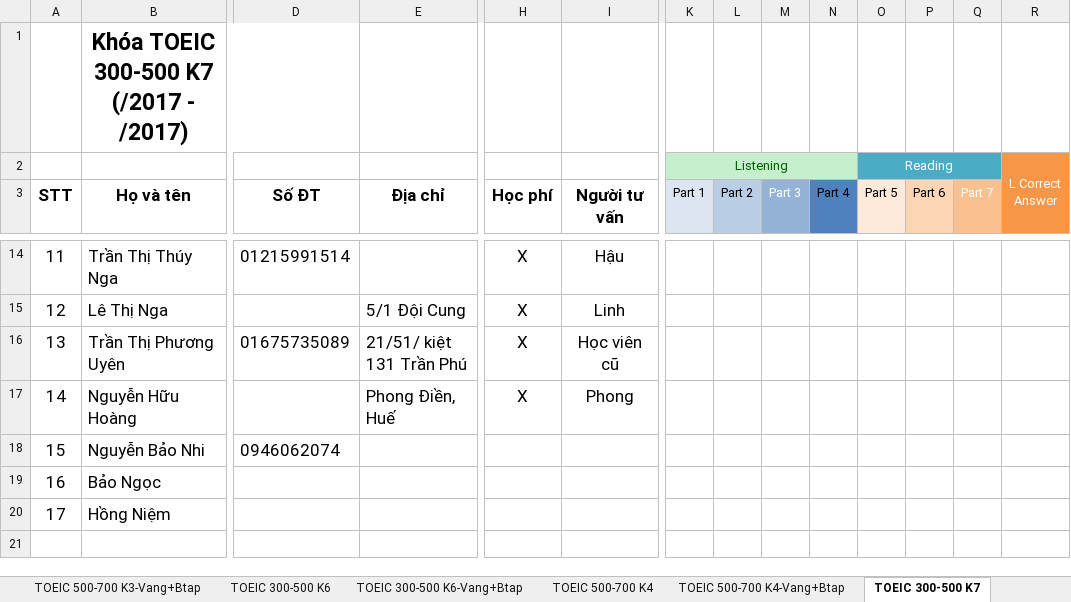
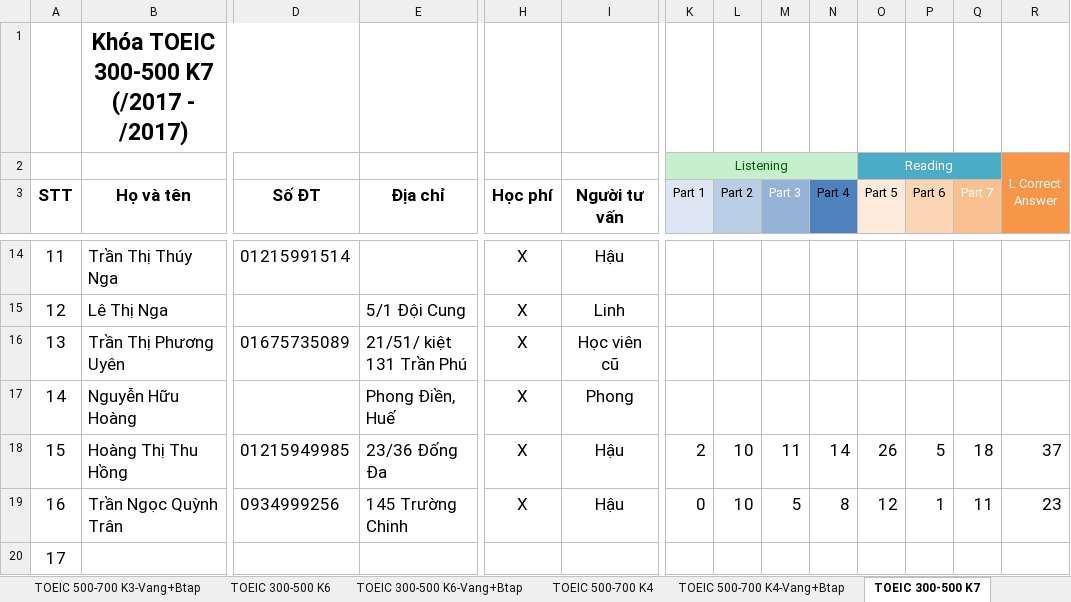
Before and after one commit to dhphong87/Success, an Excel workbook: Danh Sach Lop/Offline TOEIC.xlsm, sheet TOEIC 300-500 K7, drawn as a sheet; only a part is shown, gaps mark what is left out; values as stored, in another font and other column widths than the file's, no borders; the diff covers the shown part only; the diff names each change by its address in the sheet, - before the commit and + after, or states it on an @@ line.

```diff
--- a/Danh Sach Lop/Offline TOEIC.xlsm (sheet TOEIC 300-500 K7)
+++ b/Danh Sach Lop/Offline TOEIC.xlsm (sheet TOEIC 300-500 K7)
-B18 (Họ và tên): Nguyễn Bảo Nhi
+B18 (Họ và tên): Hoàng Thị Thu Hồng
-D18 (Số ĐT): 0946062074
+D18 (Số ĐT): 01215949985
-E18 (Địa chỉ): (empty)
+E18 (Địa chỉ): 23/36 Đống Đa
-H18:H19 (Học phí): (empty)
+H18:H19 (Học phí): X
-I18:I19 (Người tư vấn): (empty)
+I18:I19 (Người tư vấn): Hậu
-K18 (Part 1): (empty)
+K18 (Part 1): 2
-L18:L19 (Part 2): (empty)
+L18:L19 (Part 2): 10
-M18 (Part 3): (empty)
+M18 (Part 3): 11
-N18 (Part 4): (empty)
+N18 (Part 4): 14
-O18 (Part 5): (empty)
+O18 (Part 5): 26
-P18 (Part 6): (empty)
+P18 (Part 6): 5
-Q18 (Part 7): (empty)
+Q18 (Part 7): 18
-R18: (empty)
+R18: 37
-B19 (Họ và tên): Bảo Ngọc
+B19 (Họ và tên): Trần Ngọc Quỳnh Trân
-D19 (Số ĐT): (empty)
+D19 (Số ĐT): 0934999256
-E19 (Địa chỉ): (empty)
+E19 (Địa chỉ): 145 Trường Chinh
-K19 (Part 1): (empty)
+K19 (Part 1): 0
-M19 (Part 3): (empty)
+M19 (Part 3): 5
-N19 (Part 4): (empty)
+N19 (Part 4): 8
-O19 (Part 5): (empty)
+O19 (Part 5): 12
-P19 (Part 6): (empty)
+P19 (Part 6): 1
-Q19 (Part 7): (empty)
+Q19 (Part 7): 11
-R19: (empty)
+R19: 23
-B20 (Họ và tên): Hồng Niệm
+B20 (Họ và tên): (empty)
```
Also changed, not shown: 8 edited cells elsewhere in this sheet, sheet TB Sinh nhật, Danh Sach Lop/Danh sach hoi.xlsx.
